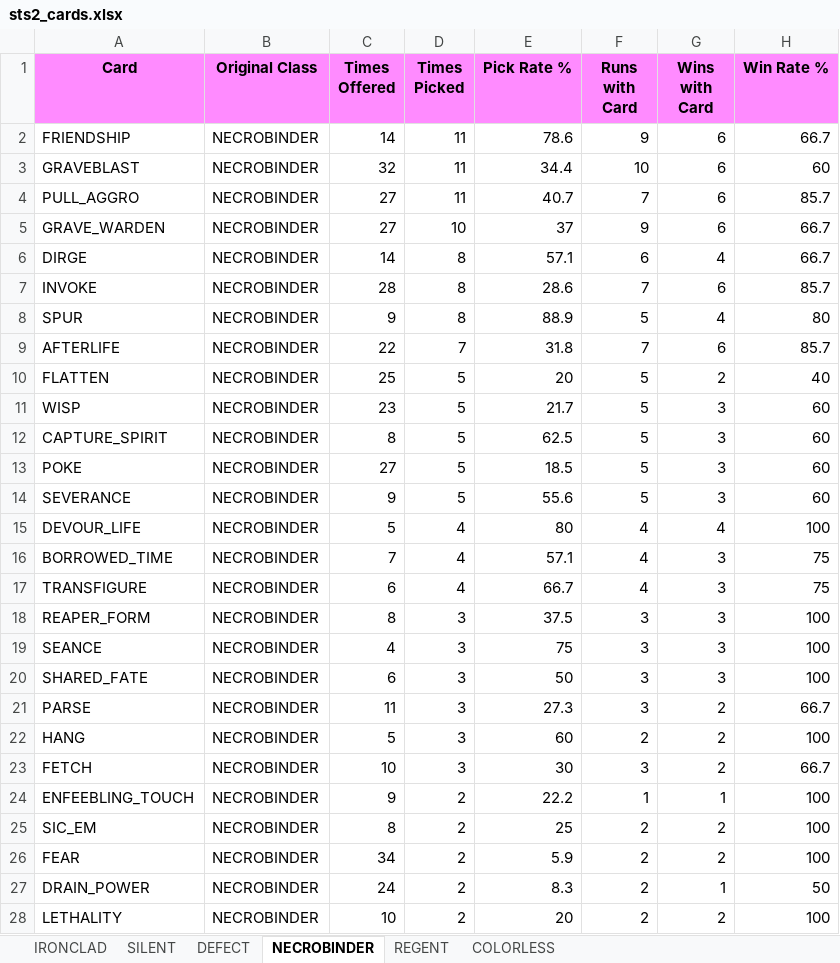
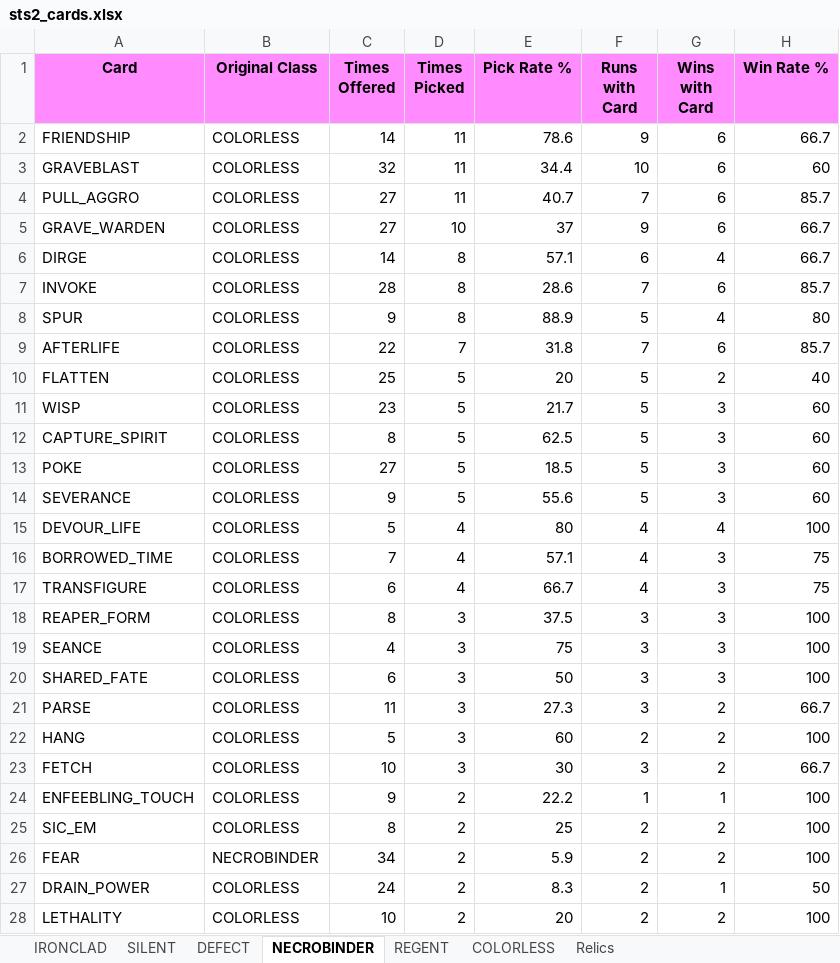
Before and after one commit to alvinpeng01/sts2_viewer, an Excel workbook: sts2_cards.xlsx, sheet NECROBINDER, drawn as a sheet; only a part is shown; values as stored, in another font and other column widths than the file's, no borders; the diff covers the shown part only; the diff names each change by its address in the sheet, - before the commit and + after, or states it on an @@ line.

```diff
--- a/sts2_cards.xlsx (sheet NECROBINDER)
+++ b/sts2_cards.xlsx (sheet NECROBINDER)
+sheet tab: Relics
-B2:B25 (Original Class): NECROBINDER
+B2:B25 (Original Class): COLORLESS
-B27:B28 (Original Class): NECROBINDER
+B27:B28 (Original Class): COLORLESS
```
Also changed, not shown: 106 edited cells elsewhere in this sheet, sheet DEFECT, sheet SILENT, sheet REGENT, sheet IRONCLAD, 9 other files.
